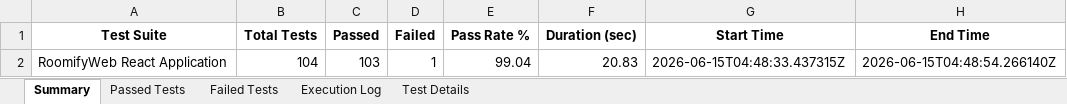
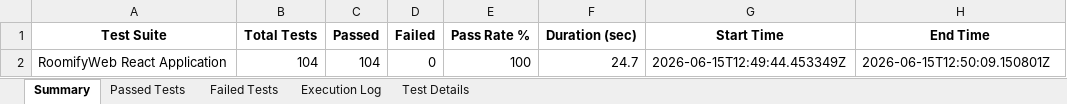
Before and after one commit to Vasanth1817/Roomify_App, an Excel workbook: RoomifyWeb/E2E_Test_Report_RoomifyWeb.xlsx, sheet Summary, drawn as a sheet; values as stored, in another font and other column widths than the file's, no borders; the diff names each change by its address in the sheet, - before the commit and + after, or states it on an @@ line.

```diff
--- a/RoomifyWeb/E2E_Test_Report_RoomifyWeb.xlsx (sheet Summary)
+++ b/RoomifyWeb/E2E_Test_Report_RoomifyWeb.xlsx (sheet Summary)
-C2 (Passed): 103
+C2 (Passed): 104
-D2 (Failed): 1
+D2 (Failed): 0
-E2 (Pass Rate %): 99.04
+E2 (Pass Rate %): 100
-F2 (Duration (sec)): 20.83
+F2 (Duration (sec)): 24.7
-G2 (Start Time): 2026-06-15T04:48:33.437315Z
+G2 (Start Time): 2026-06-15T12:49:44.453349Z
-H2 (End Time): 2026-06-15T04:48:54.266140Z
+H2 (End Time): 2026-06-15T12:50:09.150801Z
```
Also changed, not shown: sheet Execution Log, sheet Passed Tests, sheet Failed Tests, sheet Test Details, 15 other files.
